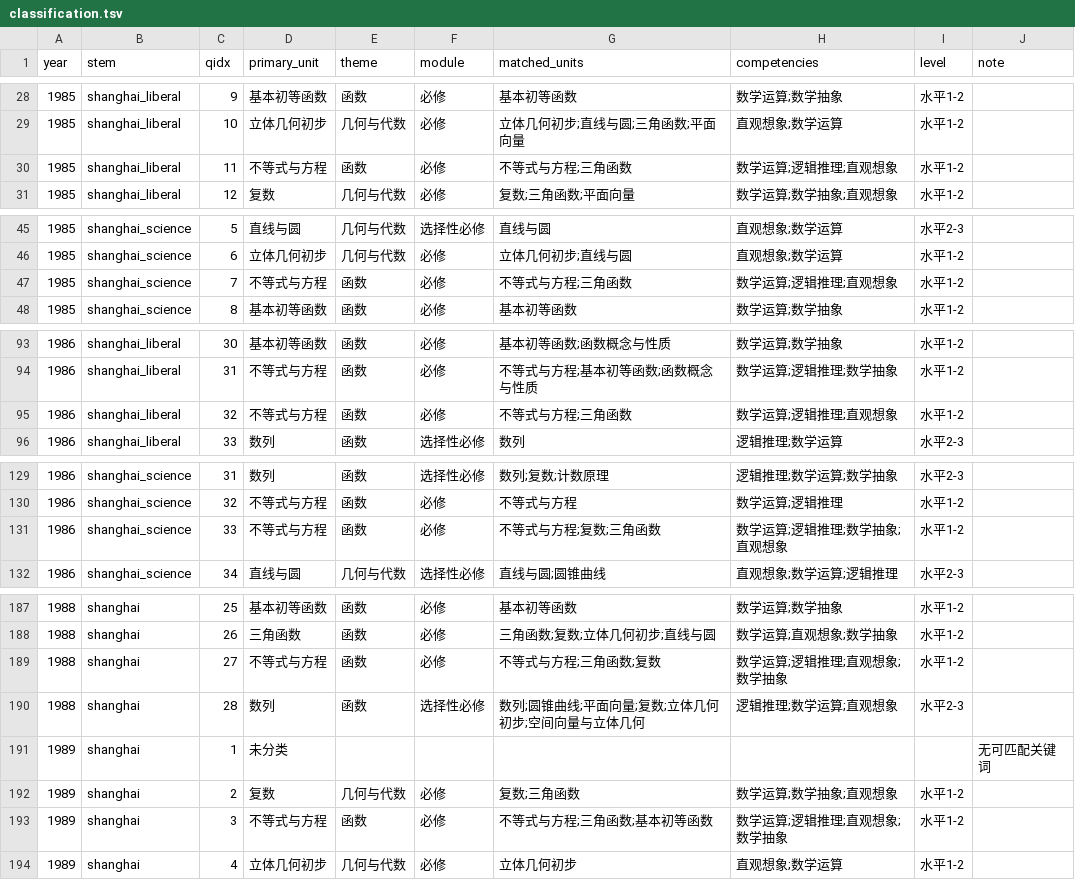
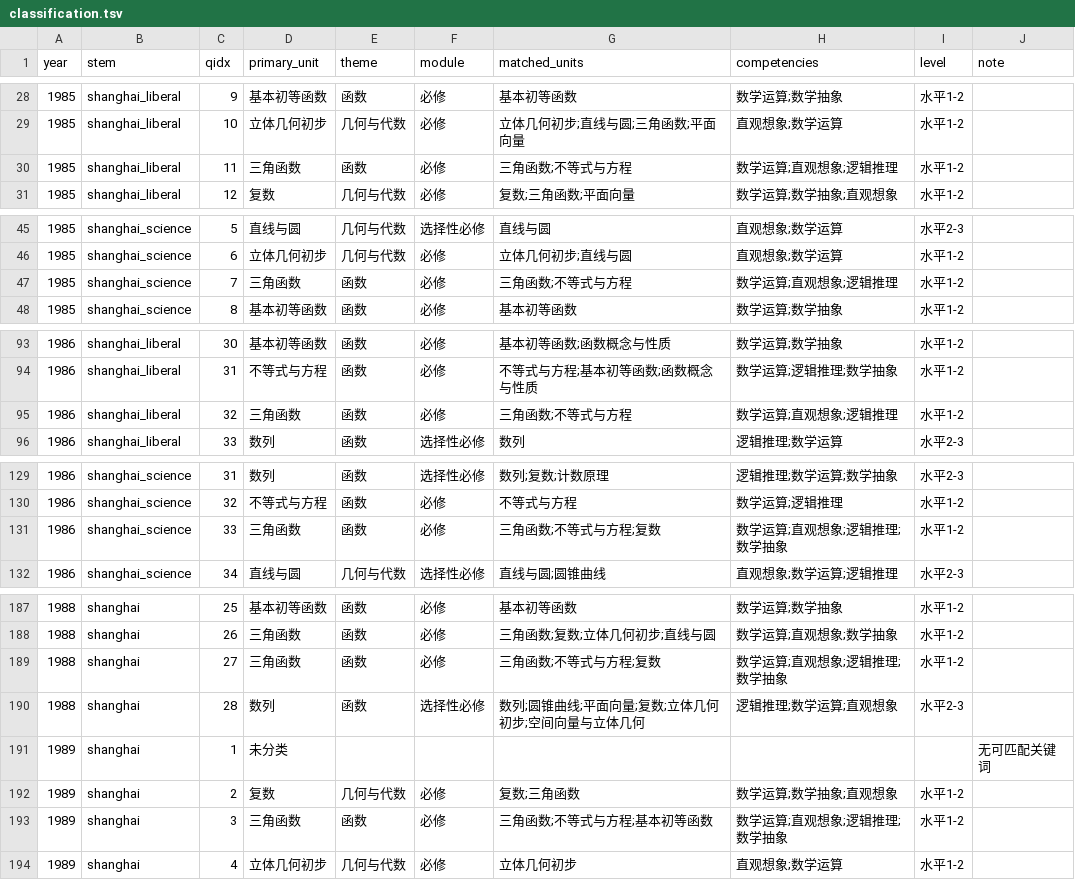
Before and after one commit to mypopydev/Gaokao-Math-Problems-Compilation, a TSV file: docs/classify/classification.tsv, drawn as a sheet; only a part is shown, gaps mark what is left out; the diff covers the shown part only.

Commit message:
docs(classify): 主题一/二准确性审计,新增三角优先规则纠正40道误判
- 审计发现: inequality 宽泛词(最大/最小)误吸约40道含三角符号的最值/周期/解集题
- 修正: classify.py 新增三角优先规则(含三角符号+最值/周期/解集语义时三角单元优先)
- 效果: 主题一 517->477, 主题二 552->592, 三角单元 288->328, 零副作用,覆盖率维持98.9%
- 新增 t1_t2_audit.md 记录边界对全量审查与修正

```diff
--- a/docs/classify/classification.tsv
+++ b/docs/classify/classification.tsv
@@ -29,3 +29,3 @@ year	stem	qidx	primary_unit	theme	module	matched_units	competencies	level	note
 1985	shanghai_liberal	10	立体几何初步	几何与代数	必修	立体几何初步;直线与圆;三角函数;平面向量	直观想象;数学运算	水平1-2	
-1985	shanghai_liberal	11	不等式与方程	函数	必修	不等式与方程;三角函数	数学运算;逻辑推理;直观想象	水平1-2	
+1985	shanghai_liberal	11	三角函数	函数	必修	三角函数;不等式与方程	数学运算;直观想象;逻辑推理	水平1-2	
 1985	shanghai_liberal	12	复数	几何与代数	必修	复数;三角函数;平面向量	数学运算;数学抽象;直观想象	水平1-2	
@@ -46,3 +46,3 @@ year	stem	qidx	primary_unit	theme	module	matched_units	competencies	level	note
 1985	shanghai_science	6	立体几何初步	几何与代数	必修	立体几何初步;直线与圆	直观想象;数学运算	水平1-2	
-1985	shanghai_science	7	不等式与方程	函数	必修	不等式与方程;三角函数	数学运算;逻辑推理;直观想象	水平1-2	
+1985	shanghai_science	7	三角函数	函数	必修	三角函数;不等式与方程	数学运算;直观想象;逻辑推理	水平1-2	
 1985	shanghai_science	8	基本初等函数	函数	必修	基本初等函数	数学运算;数学抽象	水平1-2	
@@ -94,3 +94,3 @@ year	stem	qidx	primary_unit	theme	module	matched_units	competencies	level	note
 1986	shanghai_liberal	31	不等式与方程	函数	必修	不等式与方程;基本初等函数;函数概念与性质	数学运算;逻辑推理;数学抽象	水平1-2	
-1986	shanghai_liberal	32	不等式与方程	函数	必修	不等式与方程;三角函数	数学运算;逻辑推理;直观想象	水平1-2	
+1986	shanghai_liberal	32	三角函数	函数	必修	三角函数;不等式与方程	数学运算;直观想象;逻辑推理	水平1-2	
 1986	shanghai_liberal	33	数列	函数	选择性必修	数列	逻辑推理;数学运算	水平2-3	
@@ -130,3 +130,3 @@ year	stem	qidx	primary_unit	theme	module	matched_units	competencies	level	note
 1986	shanghai_science	32	不等式与方程	函数	必修	不等式与方程	数学运算;逻辑推理	水平1-2	
-1986	shanghai_science	33	不等式与方程	函数	必修	不等式与方程;复数;三角函数	数学运算;逻辑推理;数学抽象;直观想象	水平1-2	
+1986	shanghai_science	33	三角函数	函数	必修	三角函数;不等式与方程;复数	数学运算;直观想象;逻辑推理;数学抽象	水平1-2	
 1986	shanghai_science	34	直线与圆	几何与代数	选择性必修	直线与圆;圆锥曲线	直观想象;数学运算;逻辑推理	水平2-3	
@@ -188,3 +188,3 @@ year	stem	qidx	primary_unit	theme	module	matched_units	competencies	level	note
 1988	shanghai	26	三角函数	函数	必修	三角函数;复数;立体几何初步;直线与圆	数学运算;直观想象;数学抽象	水平1-2	
-1988	shanghai	27	不等式与方程	函数	必修	不等式与方程;三角函数;复数	数学运算;逻辑推理;直观想象;数学抽象	水平1-2	
+1988	shanghai	27	三角函数	函数	必修	三角函数;不等式与方程;复数	数学运算;直观想象;逻辑推理;数学抽象	水平1-2	
 1988	shanghai	28	数列	函数	选择性必修	数列;圆锥曲线;平面向量;复数;立体几何初步;空间向量与立体几何	逻辑推理;数学运算;直观想象	水平2-3	
@@ -192,3 +192,3 @@ year	stem	qidx	primary_unit	theme	module	matched_units	competencies	level	note
 1989	shanghai	2	复数	几何与代数	必修	复数;三角函数	数学运算;数学抽象;直观想象	水平1-2	
-1989	shanghai	3	不等式与方程	函数	必修	不等式与方程;三角函数;基本初等函数	数学运算;逻辑推理;直观想象;数学抽象	水平1-2	
+1989	shanghai	3	三角函数	函数	必修	三角函数;不等式与方程;基本初等函数	数学运算;直观想象;逻辑推理;数学抽象	水平1-2	
 1989	shanghai	4	立体几何初步	几何与代数	必修	立体几何初步	直观想象;数学运算	水平1-2	
```
Also changed, not shown: 102 edited cells elsewhere in this file, 3 other files.
